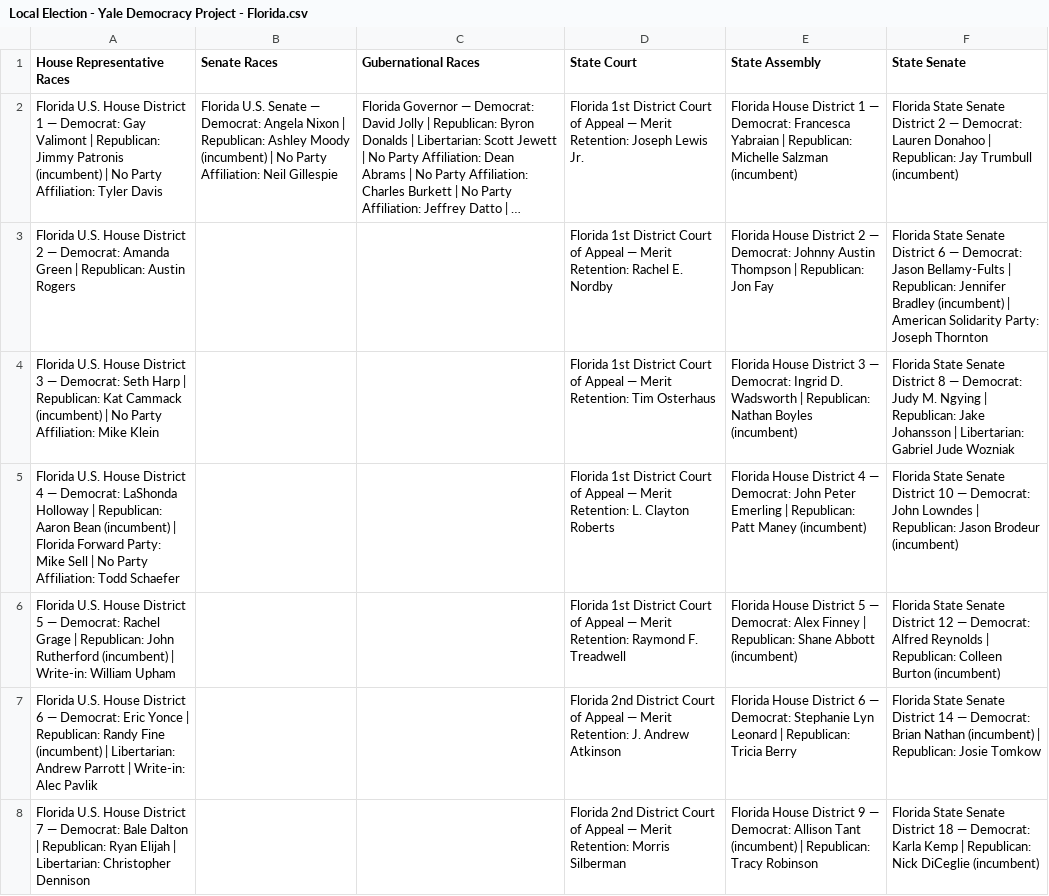
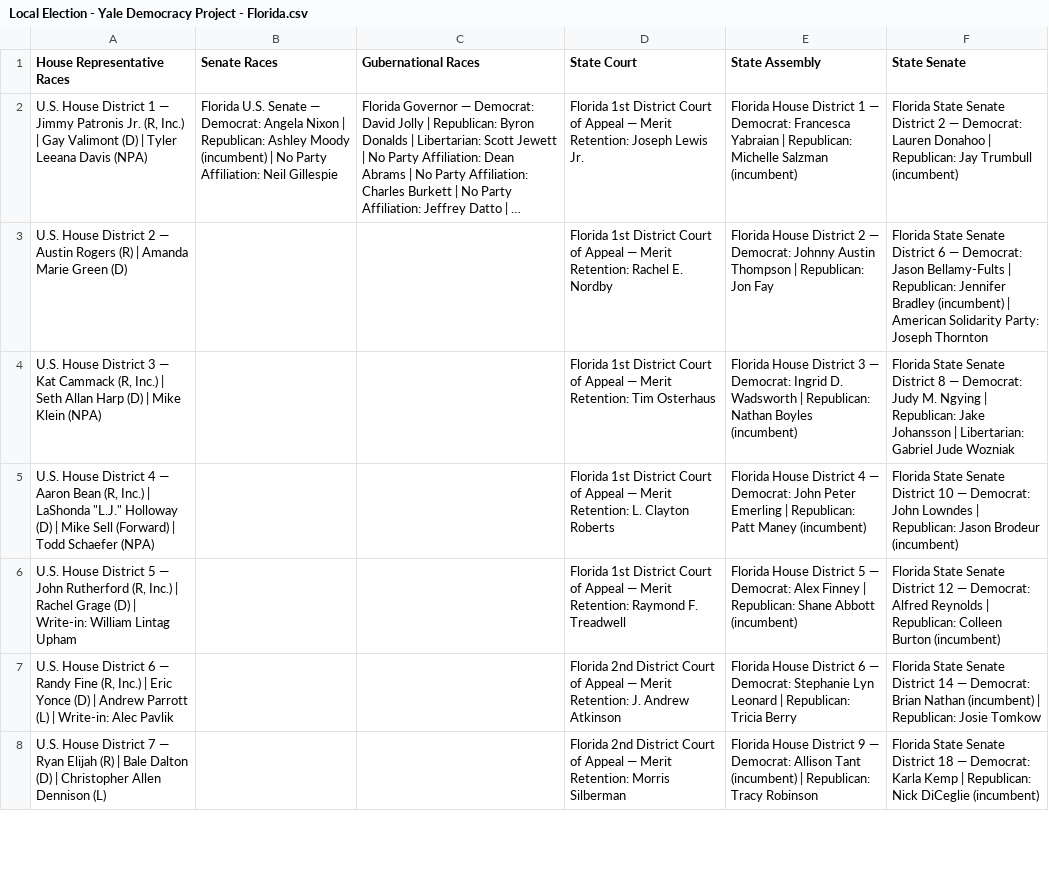
Before and after one commit to irenez03/elections-to-watch, a CSV file: data/races/Local Election - Yale Democracy Project - Florida.csv, drawn as a sheet; only a part is shown; long unchanged cells end in …; the diff covers the shown part only; the diff names each change by its address in the sheet, - before the commit and + after, or states it on an @@ line.

```diff
--- a/data/races/Local Election - Yale Democracy Project - Florida.csv
+++ b/data/races/Local Election - Yale Democracy Project - Florida.csv
-A2 (House Representative Races): Florida U.S. House District 1 — Democrat: Gay Valimont | Republican: Jimmy Patronis (incumbent) | No Party Affiliation: Tyler Davis
+A2 (House Representative Races): U.S. House District 1 — Jimmy Patronis Jr. (R, Inc.) | Gay Valimont (D) | Tyler Leeana Davis (NPA)
-A3 (House Representative Races): Florida U.S. House District 2 — Democrat: Amanda Green | Republican: Austin Rogers
+A3 (House Representative Races): U.S. House District 2 — Austin Rogers (R) | Amanda Marie Green (D)
-A4 (House Representative Races): Florida U.S. House District 3 — Democrat: Seth Harp | Republican: Kat Cammack (incumbent) | No Party Affiliation: Mike Klein
+A4 (House Representative Races): U.S. House District 3 — Kat Cammack (R, Inc.) | Seth Allan Harp (D) | Mike Klein (NPA)
-A5 (House Representative Races): Florida U.S. House District 4 — Democrat: LaShonda Holloway | Republican: Aaron Bean (incumbent) | Florida Forward Party: Mike Sell | No Party Affiliation: Todd Schaefer
+A5 (House Representative Races): U.S. House District 4 — Aaron Bean (R, Inc.) | LaShonda "L.J." Holloway (D) | Mike Sell (Forward) | Todd Schaefer (NPA)
-A6 (House Representative Races): Florida U.S. House District 5 — Democrat: Rachel Grage | Republican: John Rutherford (incumbent) | Write-in: William Upham
+A6 (House Representative Races): U.S. House District 5 — John Rutherford (R, Inc.) | Rachel Grage (D) | Write-in: William Lintag Upham
-A7 (House Representative Races): Florida U.S. House District 6 — Democrat: Eric Yonce | Republican: Randy Fine (incumbent) | Libertarian: Andrew Parrott | Write-in:…
+A7 (House Representative Races): U.S. House District 6 — Randy Fine (R, Inc.) | Eric Yonce (D) | Andrew Parrott (L) | Write-in:…
-A8 (House Representative Races): Florida U.S. House District 7 — Democrat: Bale Dalton | Republican: Ryan Elijah | Libertarian: Christopher Dennison
+A8 (House Representative Races): U.S. House District 7 — Ryan Elijah (R) | Bale Dalton (D) | Christopher Allen Dennison (L)
```
Also changed, not shown: 21 edited cells elsewhere in this file, data/races/Local Election - Yale Democracy Project - Alabama.csv, data/races/Local Election - Yale Democracy Project - Massachusetts.csv, 6 other files.
